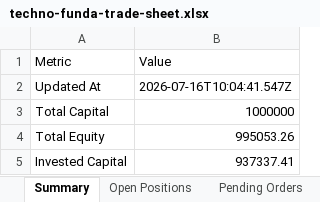
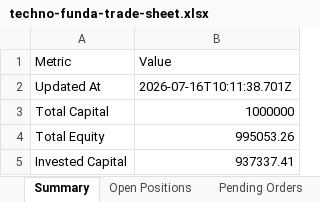
Before and after one commit to smit5927/techno-funda-screener, an Excel workbook: data/techno-funda-trade-sheet.xlsx, sheet Summary, drawn as a sheet; only a part is shown; values as stored, in another font and other column widths than the file's, no borders; the diff names each change by its address in the sheet, - before the commit and + after, or states it on an @@ line.

```diff
--- a/data/techno-funda-trade-sheet.xlsx (sheet Summary)
+++ b/data/techno-funda-trade-sheet.xlsx (sheet Summary)
-B2: 2026-07-16T10:04:41.547Z
+B2: 2026-07-16T10:11:38.701Z
```
Also changed, not shown: sheet Candidate Decision Log, 2 other files.
